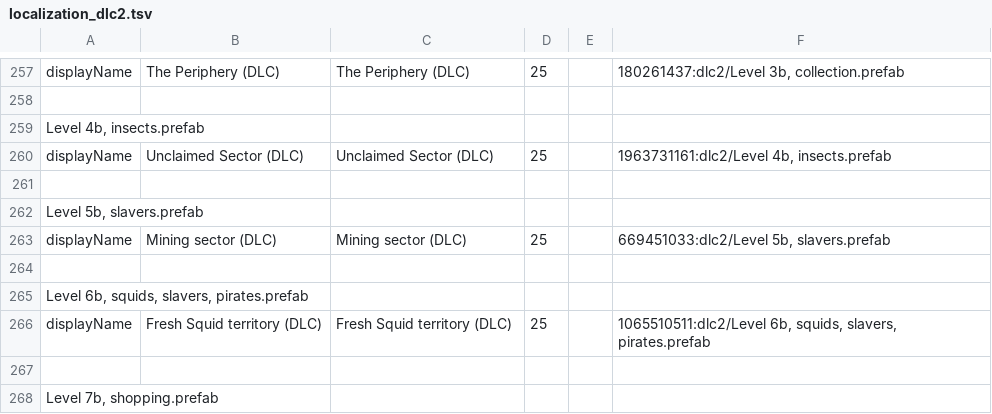
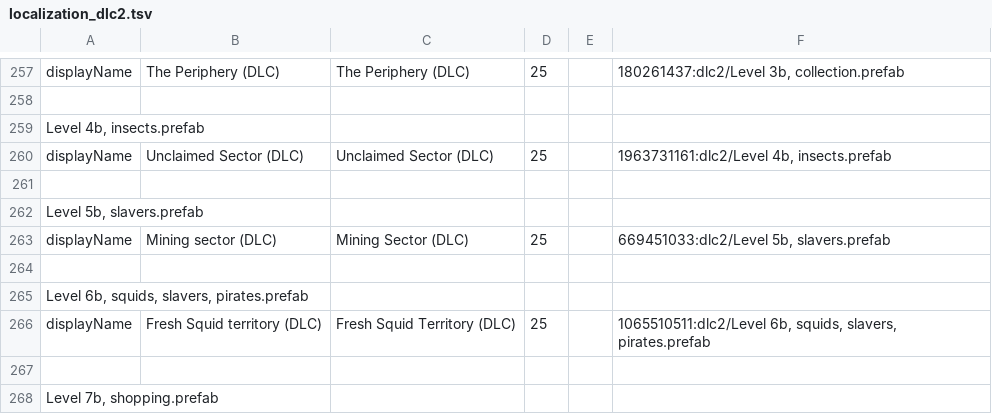
Before and after one commit to Duke-M-commits/Translation_ShortestTripToEarth_English, a TSV file: localization_dlc2.tsv, drawn as a sheet; only a part is shown, gaps mark what is left out.

Commit message:
Normalized capitalization of sectornames

```diff
--- a/localization_dlc2.tsv
+++ b/localization_dlc2.tsv
@@ -262,6 +262,6 @@ displayName	Unclaimed Sector (DLC)	Unclaimed Sector (DLC)	25		1963731161:dlc2/Le
 Level 5b, slavers.prefab
-displayName	Mining sector (DLC)	Mining sector (DLC)	25		669451033:dlc2/Level 5b, slavers.prefab
+displayName	Mining sector (DLC)	Mining Sector (DLC)	25		669451033:dlc2/Level 5b, slavers.prefab
 
 Level 6b, squids, slavers, pirates.prefab
-displayName	Fresh Squid territory (DLC)	Fresh Squid territory (DLC)	25		1065510511:dlc2/Level 6b, squids, slavers, pirates.prefab
+displayName	Fresh Squid territory (DLC)	Fresh Squid Territory (DLC)	25		1065510511:dlc2/Level 6b, squids, slavers, pirates.prefab
 
```
Also changed, not shown: 1 other file.
